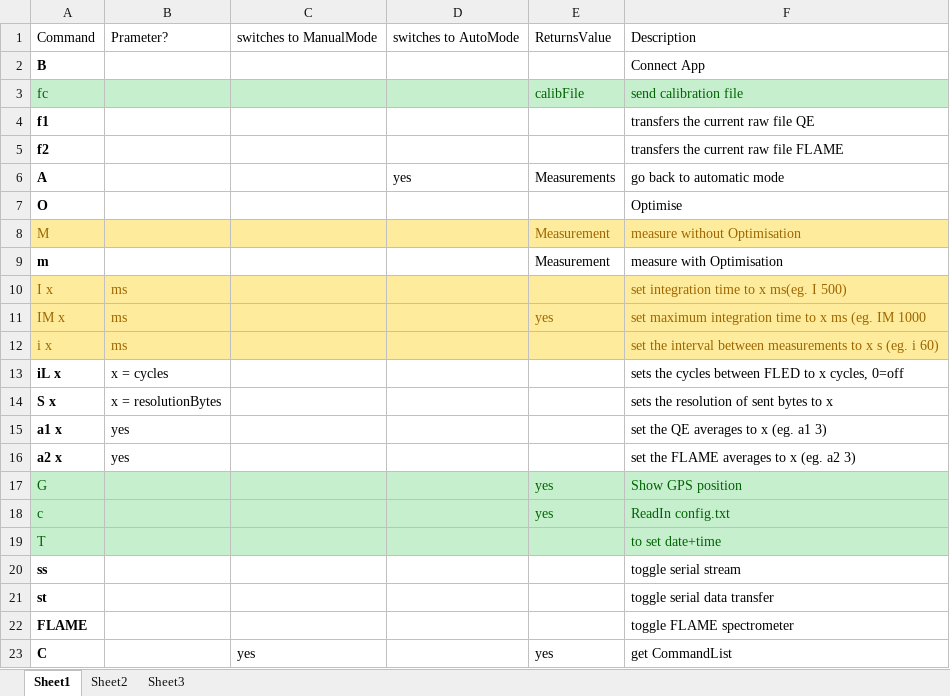
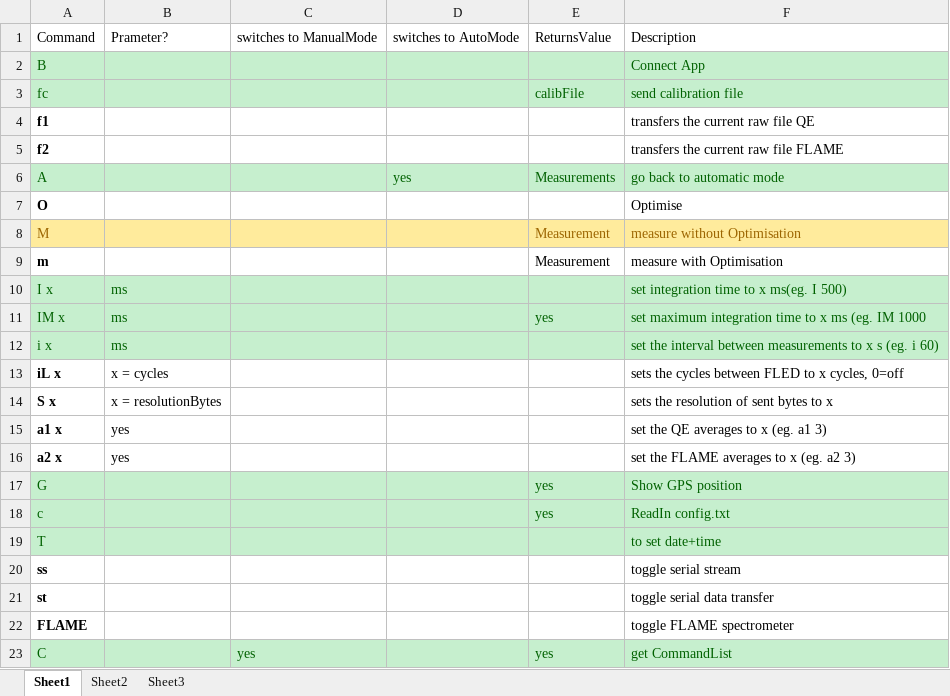
Before and after one commit to rmosimann/frva, an Excel workbook: frva/src/main/java/controller/util/liveviewparser/_RoxCommands.xlsx, sheet Sheet1, drawn as a sheet; values as stored, in another font and other column widths than the file's, no borders; table styles not drawn; the diff names each change by its address in the sheet, - before the commit and + after, or states it on an @@ line.

```diff
--- a/frva/src/main/java/controller/util/liveviewparser/_RoxCommands.xlsx (sheet Sheet1)
+++ b/frva/src/main/java/controller/util/liveviewparser/_RoxCommands.xlsx (sheet Sheet1)
-A2:F2 fill: none
+A2:F2 fill: #C6EFCE
@@ A2 text colour: black → #006100, bold: on → off @@
-F2 text colour: black
+F2 text colour: #006100
-A6:F6 fill: none
+A6:F6 fill: #C6EFCE
@@ A6 text colour: black → #006100, bold: on → off @@
-D6:F6 text colour: black
+D6:F6 text colour: #006100
-A10:F12 fill: #FFEB9C
+A10:F12 fill: #C6EFCE
-A10:B12 text colour: #9C6500
+A10:B12 text colour: #006100
-F10 text colour: #9C6500
+F10 text colour: #006100
-E11:F11 text colour: #9C6500
+E11:F11 text colour: #006100
-F12 text colour: #9C6500
+F12 text colour: #006100
-A23:F23 fill: none
+A23:F23 fill: #C6EFCE
@@ A23 text colour: black → #006100, bold: on → off @@
-C23 text colour: black
+C23 text colour: #006100
-E23:F23 text colour: black
+E23:F23 text colour: #006100
```
Also changed, not shown: 4 other files.
